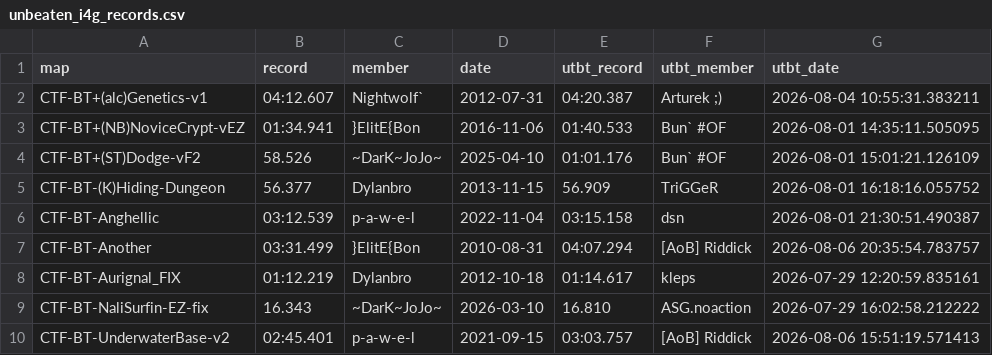
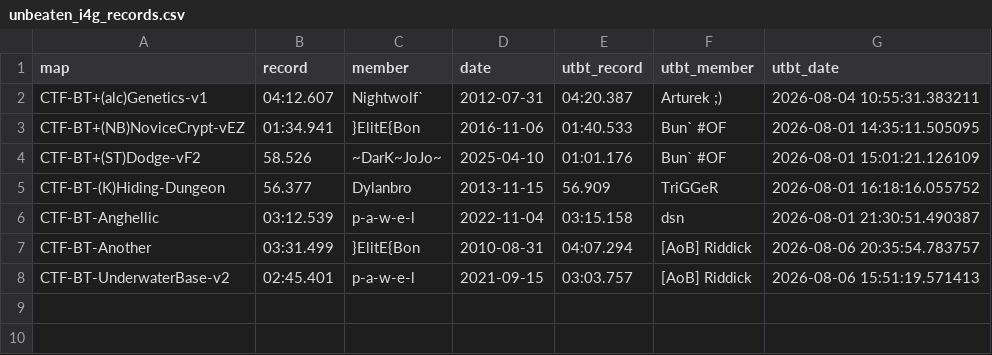
Before and after one commit to UT-BT/utbt_i4g_tracker_frontend, a CSV file: resources/data/unbeaten_i4g_records.csv, drawn as a sheet; the diff names each change by its address in the sheet, - before the commit and + after, or states it on an @@ line.

```diff
--- a/resources/data/unbeaten_i4g_records.csv
+++ b/resources/data/unbeaten_i4g_records.csv
-row 8: CTF-BT-Aurignal_FIX | 01:12.219 | Dylanbro | 2012-10-18 | 01:14.617 | kleps | 2026-07-29 12:20:59.835161
-row 9: CTF-BT-NaliSurfin-EZ-fix | 16.343 | ~DarK~JoJo~ | 2026-03-10 | 16.810 | ASG.noaction | 2026-07-29 16:02:58.212222
```
Also changed, not shown: resources/data/no_utbt_i4g_records.csv, resources/data/run_metadata.csv.
